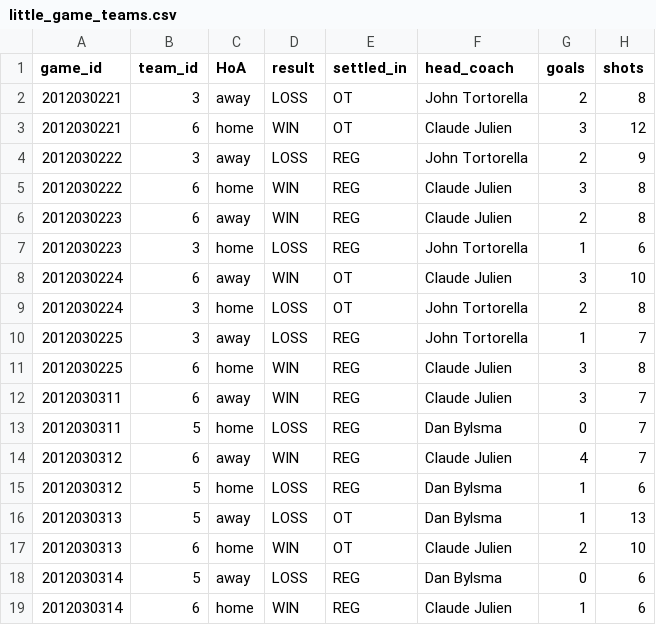
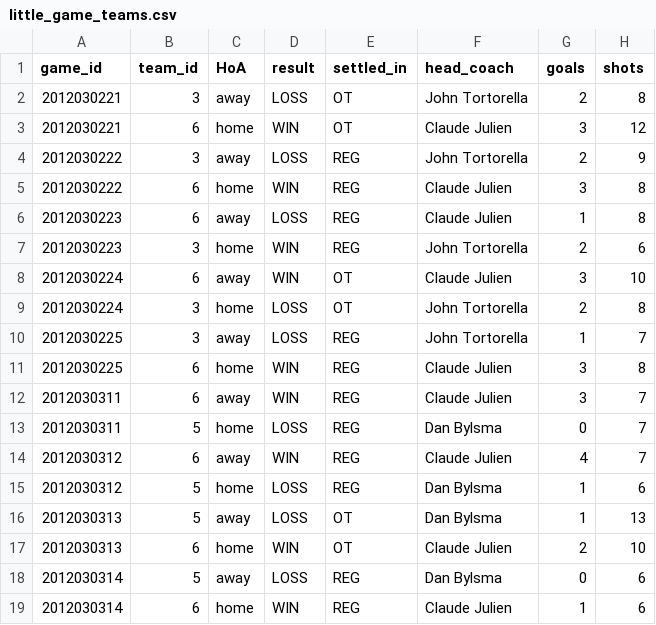
Before and after one commit to turingschool-examples/futbol, a CSV file: data/little_game_teams.csv, drawn as a sheet; only a part is shown; the diff names each change by its address in the sheet, - before the commit and + after, or states it on an @@ line.

Commit message:
Alter little_games for goals per game test

```diff
--- a/data/little_game_teams.csv
+++ b/data/little_game_teams.csv
-D6 (result): WIN
+D6 (result): LOSS
-G6 (goals): 2
+G6 (goals): 1
-D7 (result): LOSS
+D7 (result): WIN
-G7 (goals): 1
+G7 (goals): 2
```
